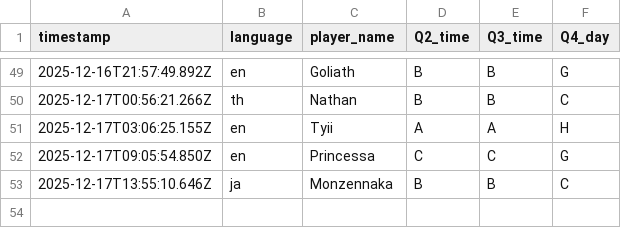
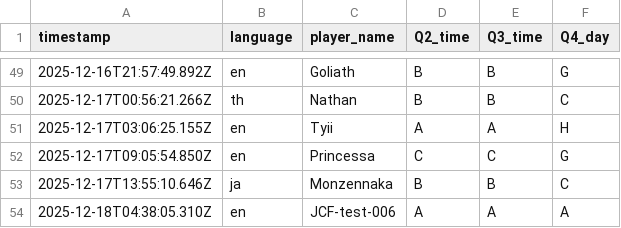
Before and after one commit to aoz-jcf-1165/TSC-event-survey-web-2025.12, a CSV file: data/survey.csv, drawn as a sheet; only a part is shown, gaps mark what is left out.

Commit message:
Update survey.csv from issue #103

```diff
--- a/data/survey.csv
+++ b/data/survey.csv
@@ -53 +53,2 @@ timestamp,language,player_name,Q2_time,Q3_time,Q4_day
 2025-12-17T13:55:10.646Z,ja,Monzennaka,B,B,C
+2025-12-18T04:38:05.310Z,en,JCF-test-006,A,A,A
```
